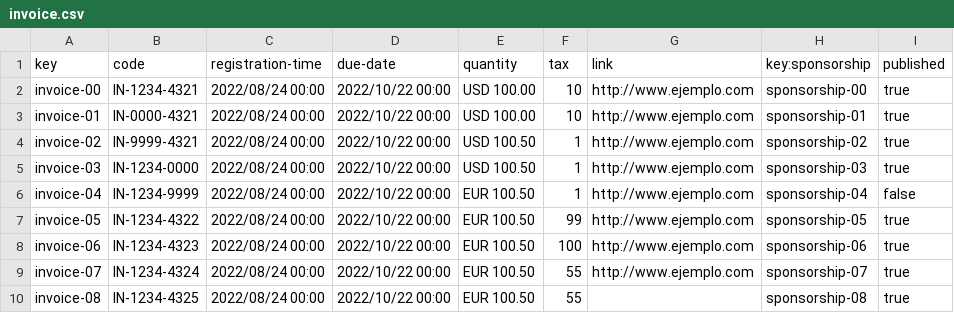
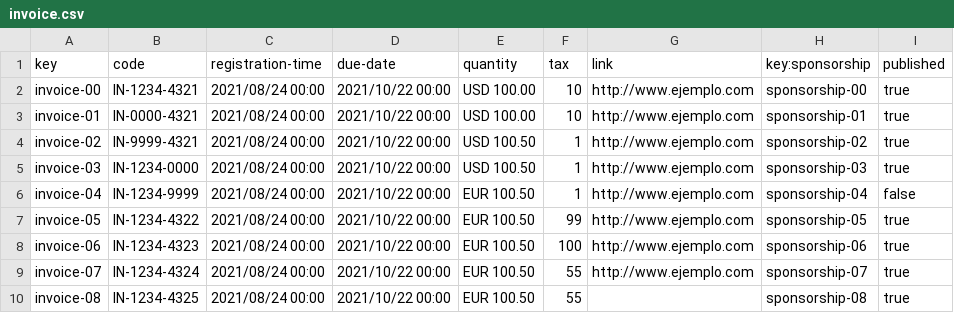
Before and after one commit to DP2-2023-2024-C1-001/Acme-SF-D04, a CSV file: src/main/webapp/WEB-INF/resources/sample-data/invoice.csv, drawn as a sheet.

Commit message:
ajuste fechas sample data

```diff
--- a/src/main/webapp/WEB-INF/resources/sample-data/invoice.csv
+++ b/src/main/webapp/WEB-INF/resources/sample-data/invoice.csv
@@ -1,10 +1,10 @@
 key,code,registration-time,due-date,quantity,tax,link,key:sponsorship,published
-invoice-00,IN-1234-4321,2022/08/24 00:00,2022/10/22 00:00,"USD 100.00",10,http://www.ejemplo.com,sponsorship-00,true
-invoice-01,IN-0000-4321,2022/08/24 00:00,2022/10/22 00:00,"USD 100.00",10,http://www.ejemplo.com,sponsorship-01,true
-invoice-02,IN-9999-4321,2022/08/24 00:00,2022/10/22 00:00,"USD 100.50",1,http://www.ejemplo.com,sponsorship-02,true
-invoice-03,IN-1234-0000,2022/08/24 00:00,2022/10/22 00:00,"USD 100.50",1,http://www.ejemplo.com,sponsorship-03,true
-invoice-04,IN-1234-9999,2022/08/24 00:00,2022/10/22 00:00,"EUR 100.50",1,http://www.ejemplo.com,sponsorship-04,false
-invoice-05,IN-1234-4322,2022/08/24 00:00,2022/10/22 00:00,"EUR 100.50",99,http://www.ejemplo.com,sponsorship-05,true
-invoice-06,IN-1234-4323,2022/08/24 00:00,2022/10/22 00:00,"EUR 100.50",100,http://www.ejemplo.com,sponsorship-06,true
-invoice-07,IN-1234-4324,2022/08/24 00:00,2022/10/22 00:00,"EUR 100.50",55,http://www.ejemplo.com,sponsorship-07,true
-invoice-08,IN-1234-4325,2022/08/24 00:00,2022/10/22 00:00,"EUR 100.50",55,,sponsorship-08,true
+invoice-00,IN-1234-4321,2021/08/24 00:00,2021/10/22 00:00,"USD 100.00",10,http://www.ejemplo.com,sponsorship-00,true
+invoice-01,IN-0000-4321,2021/08/24 00:00,2021/10/22 00:00,"USD 100.00",10,http://www.ejemplo.com,sponsorship-01,true
+invoice-02,IN-9999-4321,2021/08/24 00:00,2021/10/22 00:00,"USD 100.50",1,http://www.ejemplo.com,sponsorship-02,true
+invoice-03,IN-1234-0000,2021/08/24 00:00,2021/10/22 00:00,"USD 100.50",1,http://www.ejemplo.com,sponsorship-03,true
+invoice-04,IN-1234-9999,2021/08/24 00:00,2021/10/22 00:00,"EUR 100.50",1,http://www.ejemplo.com,sponsorship-04,false
+invoice-05,IN-1234-4322,2021/08/24 00:00,2021/10/22 00:00,"EUR 100.50",99,http://www.ejemplo.com,sponsorship-05,true
+invoice-06,IN-1234-4323,2021/08/24 00:00,2021/10/22 00:00,"EUR 100.50",100,http://www.ejemplo.com,sponsorship-06,true
+invoice-07,IN-1234-4324,2021/08/24 00:00,2021/10/22 00:00,"EUR 100.50",55,http://www.ejemplo.com,sponsorship-07,true
+invoice-08,IN-1234-4325,2021/08/24 00:00,2021/10/22 00:00,"EUR 100.50",55,,sponsorship-08,true
```
Also changed, not shown: src/main/webapp/WEB-INF/resources/sample-data/sponsorship.csv.
